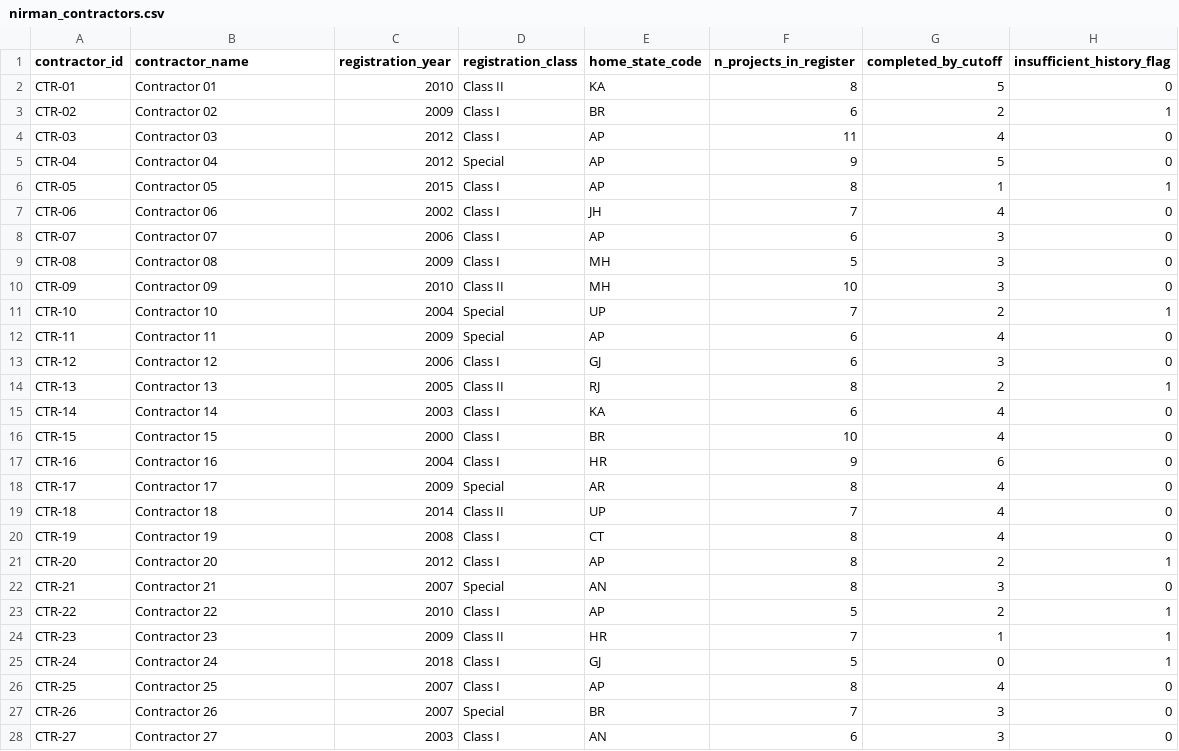
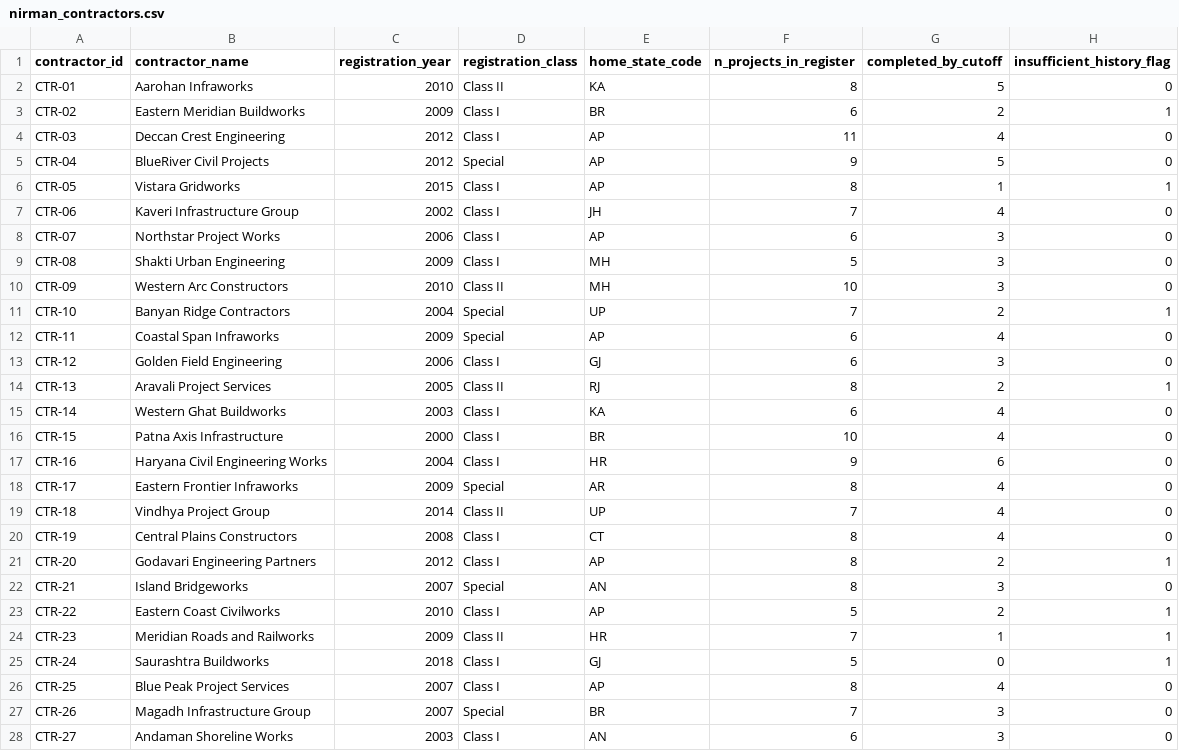
Before and after one commit to ujjwalgupta-0/NIRMAN.gov, a CSV file: nirman_synthetic_v1/nirman_contractors.csv, drawn as a sheet; only a part is shown; the diff covers the shown part only.

Commit message:
Update nirman_contractors.csv

```diff
--- a/nirman_synthetic_v1/nirman_contractors.csv
+++ b/nirman_synthetic_v1/nirman_contractors.csv
@@ -2,27 +2,27 @@ contractor_id,contractor_name,registration_year,registration_class,home_state_co
-CTR-01,Contractor 01,2010,Class II,KA,8,5,0
-CTR-02,Contractor 02,2009,Class I,BR,6,2,1
-CTR-03,Contractor 03,2012,Class I,AP,11,4,0
-CTR-04,Contractor 04,2012,Special,AP,9,5,0
-CTR-05,Contractor 05,2015,Class I,AP,8,1,1
-CTR-06,Contractor 06,2002,Class I,JH,7,4,0
-CTR-07,Contractor 07,2006,Class I,AP,6,3,0
-CTR-08,Contractor 08,2009,Class I,MH,5,3,0
-CTR-09,Contractor 09,2010,Class II,MH,10,3,0
-CTR-10,Contractor 10,2004,Special,UP,7,2,1
-CTR-11,Contractor 11,2009,Special,AP,6,4,0
-CTR-12,Contractor 12,2006,Class I,GJ,6,3,0
-CTR-13,Contractor 13,2005,Class II,RJ,8,2,1
-CTR-14,Contractor 14,2003,Class I,KA,6,4,0
-CTR-15,Contractor 15,2000,Class I,BR,10,4,0
-CTR-16,Contractor 16,2004,Class I,HR,9,6,0
-CTR-17,Contractor 17,2009,Special,AR,8,4,0
-CTR-18,Contractor 18,2014,Class II,UP,7,4,0
-CTR-19,Contractor 19,2008,Class I,CT,8,4,0
-CTR-20,Contractor 20,2012,Class I,AP,8,2,1
-CTR-21,Contractor 21,2007,Special,AN,8,3,0
-CTR-22,Contractor 22,2010,Class I,AP,5,2,1
-CTR-23,Contractor 23,2009,Class II,HR,7,1,1
-CTR-24,Contractor 24,2018,Class I,GJ,5,0,1
-CTR-25,Contractor 25,2007,Class I,AP,8,4,0
-CTR-26,Contractor 26,2007,Special,BR,7,3,0
-CTR-27,Contractor 27,2003,Class I,AN,6,3,0
+"CTR-01","Aarohan Infraworks","2010","Class II","KA","8","5","0"
+"CTR-02","Eastern Meridian Buildworks","2009","Class I","BR","6","2","1"
+"CTR-03","Deccan Crest Engineering","2012","Class I","AP","11","4","0"
+"CTR-04","BlueRiver Civil Projects","2012","Special","AP","9","5","0"
+"CTR-05","Vistara Gridworks","2015","Class I","AP","8","1","1"
+"CTR-06","Kaveri Infrastructure Group","2002","Class I","JH","7","4","0"
+"CTR-07","Northstar Project Works","2006","Class I","AP","6","3","0"
+"CTR-08","Shakti Urban Engineering","2009","Class I","MH","5","3","0"
+"CTR-09","Western Arc Constructors","2010","Class II","MH","10","3","0"
+"CTR-10","Banyan Ridge Contractors","2004","Special","UP","7","2","1"
+"CTR-11","Coastal Span Infraworks","2009","Special","AP","6","4","0"
+"CTR-12","Golden Field Engineering","2006","Class I","GJ","6","3","0"
+"CTR-13","Aravali Project Services","2005","Class II","RJ","8","2","1"
+"CTR-14","Western Ghat Buildworks","2003","Class I","KA","6","4","0"
+"CTR-15","Patna Axis Infrastructure","2000","Class I","BR","10","4","0"
+"CTR-16","Haryana Civil Engineering Works","2004","Class I","HR","9","6","0"
+"CTR-17","Eastern Frontier Infraworks","2009","Special","AR","8","4","0"
+"CTR-18","Vindhya Project Group","2014","Class II","UP","7","4","0"
+"CTR-19","Central Plains Constructors","2008","Class I","CT","8","4","0"
+"CTR-20","Godavari Engineering Partners","2012","Class I","AP","8","2","1"
+"CTR-21","Island Bridgeworks","2007","Special","AN","8","3","0"
+"CTR-22","Eastern Coast Civilworks","2010","Class I","AP","5","2","1"
+"CTR-23","Meridian Roads and Railworks","2009","Class II","HR","7","1","1"
+"CTR-24","Saurashtra Buildworks","2018","Class I","GJ","5","0","1"
+"CTR-25","Blue Peak Project Services","2007","Class I","AP","8","4","0"
+"CTR-26","Magadh Infrastructure Group","2007","Special","BR","7","3","0"
+"CTR-27","Andaman Shoreline Works","2003","Class I","AN","6","3","0"
```
Also changed, not shown: 3 edited cells elsewhere in this file.
